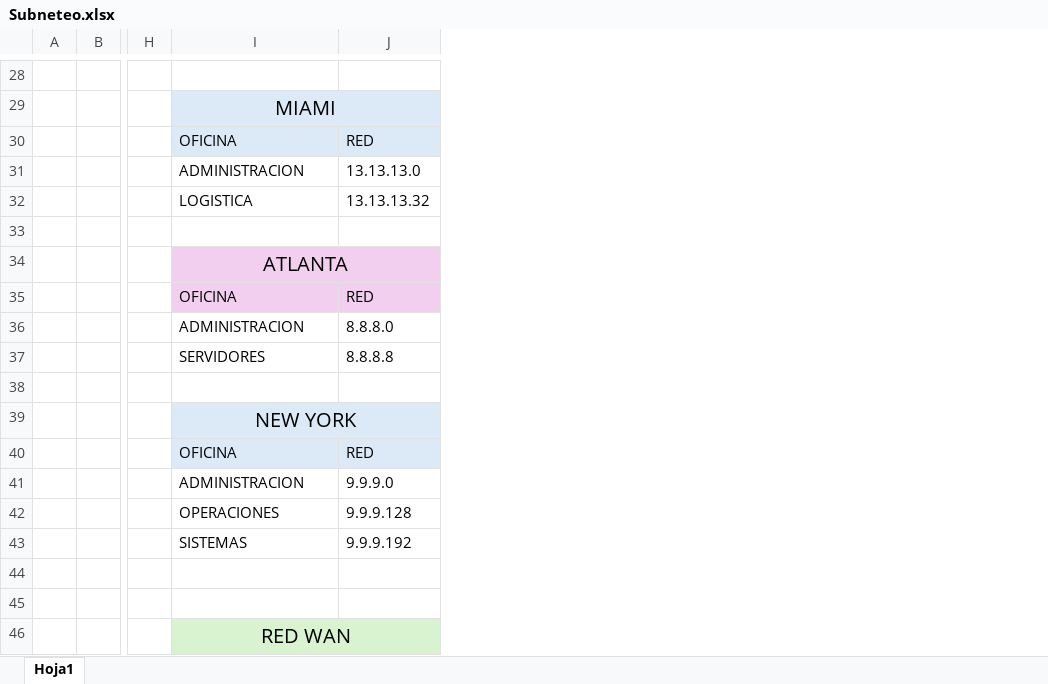
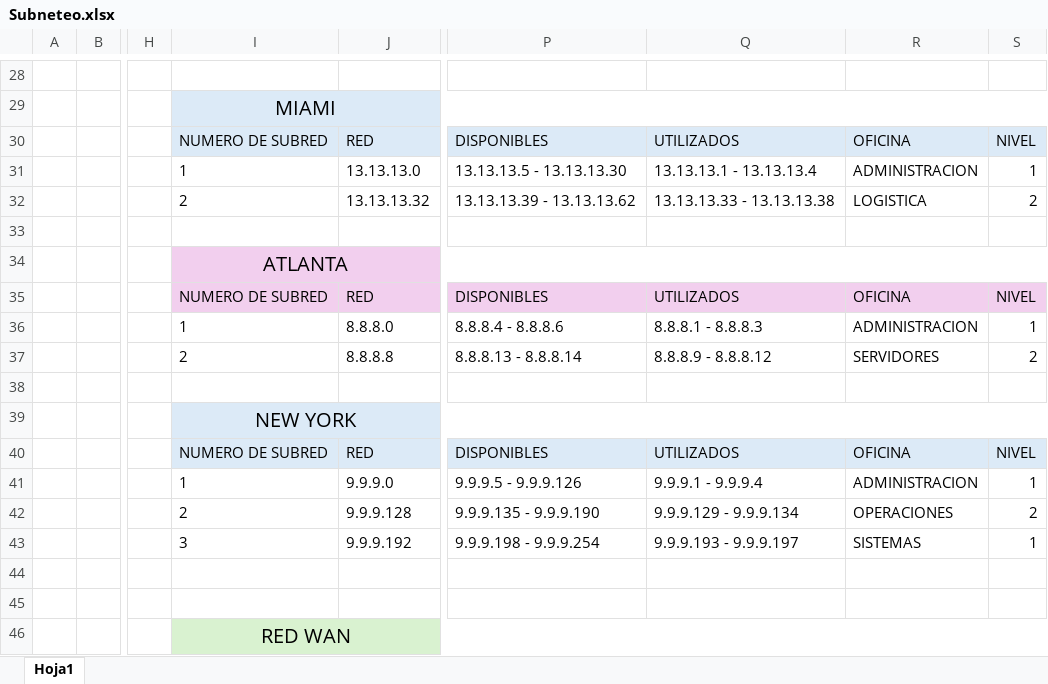
Before and after one commit to JJBR2662/Proyecto_IntroRedes_Grupo3, an Excel workbook: Subneteo.xlsx, sheet Hoja1, drawn as a sheet; only a part is shown, gaps mark what is left out; values as stored, in another font and other column widths than the file's, no borders; charts and pictures not drawn; the diff covers the shown part only; the diff names each change by its address in the sheet, - before the commit and + after, or states it on an @@ line.

```diff
--- a/Subneteo.xlsx (sheet Hoja1)
+++ b/Subneteo.xlsx (sheet Hoja1)
+column P, rows 30-43: DISPONIBLES | 13.13.13.5 - 13.13.13.30 | 13.13.13.39 - 13.13.13.62 |  |  | DISPONIBLES | 8.8.8.4 - 8.8.8.6 | 8.8.8.13 - 8.8.8.14 |  |  | DISPONIBLES | 9.9.9.5 - 9.9.9.126 | 9.9.9.135 - 9.9.9.190 | 9.9.9.198 - 9.9.9.254
+column Q, rows 30-43: UTILIZADOS | 13.13.13.1 - 13.13.13.4 | 13.13.13.33 - 13.13.13.38 |  |  | UTILIZADOS | 8.8.8.1 - 8.8.8.3 | 8.8.8.9 - 8.8.8.12 |  |  | UTILIZADOS | 9.9.9.1 - 9.9.9.4 | 9.9.9.129 - 9.9.9.134 | 9.9.9.193 - 9.9.9.197
+column R, rows 30-43: OFICINA | ADMINISTRACION | LOGISTICA |  |  | OFICINA | ADMINISTRACION | SERVIDORES |  |  | OFICINA | ADMINISTRACION | OPERACIONES | SISTEMAS
+column S, rows 30-43: NIVEL | 1 | 2 |  |  | NIVEL | 1 | 2 |  |  | NIVEL | 1 | 2 | 1
-I30: OFICINA
+I30: NUMERO DE SUBRED
-I31: ADMINISTRACION
+I31: 1
-I32: LOGISTICA
+I32: 2
-I35: OFICINA
+I35: NUMERO DE SUBRED
-I36: ADMINISTRACION
+I36: 1
-I37: SERVIDORES
+I37: 2
-I40: OFICINA
+I40: NUMERO DE SUBRED
-I41: ADMINISTRACION
+I41: 1
-I42: OPERACIONES
+I42: 2
-I43: SISTEMAS
+I43: 3
```
Also changed, not shown: 34 edited cells elsewhere in this sheet, 1 other file.
